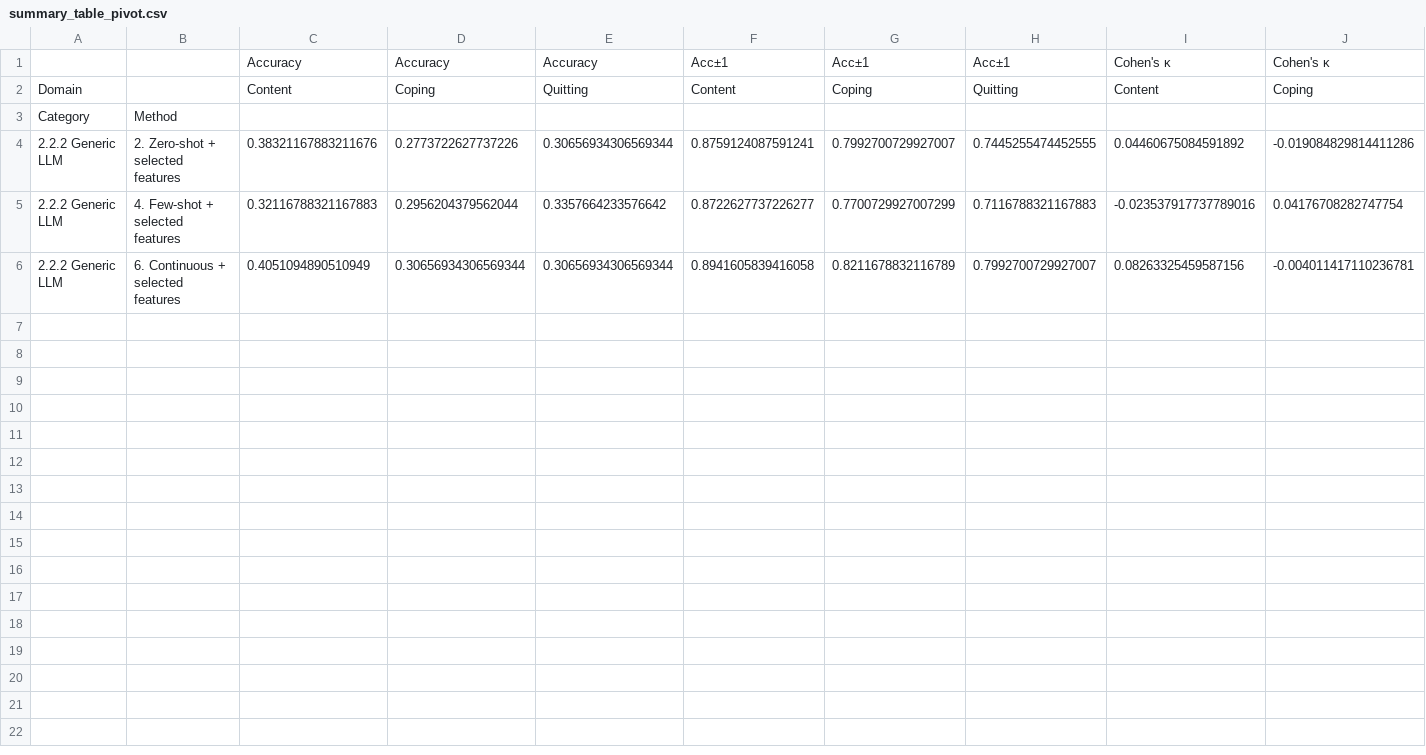
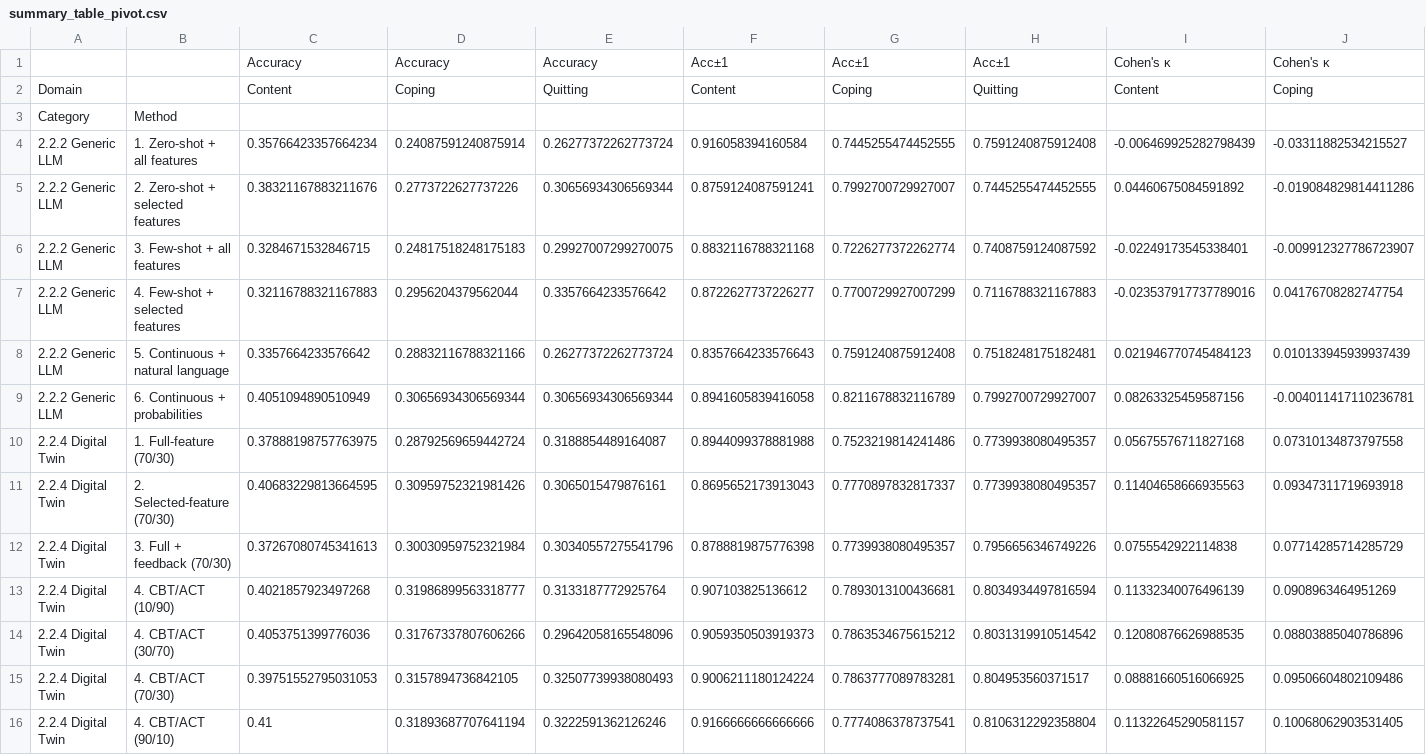
Before and after one commit to yiqunchen/LLM-smoking-cessation, a CSV file: results_manuscript/summary_table_pivot.csv, drawn as a sheet; only a part is shown; addresses are those after the commit; rows hold the shown columns only; the diff names each change by its address in the sheet, - before the commit and + after, or states it on an @@ line.

Commit message:
Fix analyze_manuscript_results.py to match actual filenames
Corrected filenames:
- generic_llm_1_zero_shot.json (not _all)
- generic_llm_3_few_shot.json (not _all)
- generic_llm_5_continuous.json (not _all)
- digital_twin_*_7030.json (not _5050, default is 70/30)
- digital_twin_4_cbtact_1090/3070/7030/9010.json (all 4 splits)

Now analysis script will find all 13 result files!

```diff
--- a/results_manuscript/summary_table_pivot.csv
+++ b/results_manuscript/summary_table_pivot.csv
+row 4: 2.2.2 Generic LLM | 1. Zero-shot + all features | 0.35766423357664234 | 0.24087591240875914 | 0.26277372262773724 | 0.916058394160584 | 0.7445255474452555 | 0.7591240875912408 | -0.006469925282798439 | -0.03311882534215527
+row 6: 2.2.2 Generic LLM | 3. Few-shot + all features | 0.3284671532846715 | 0.24817518248175183 | 0.29927007299270075 | 0.8832116788321168 | 0.7226277372262774 | 0.7408759124087592 | -0.02249173545338401 | -0.009912327786723907
+row 8: 2.2.2 Generic LLM | 5. Continuous + natural language | 0.3357664233576642 | 0.28832116788321166 | 0.26277372262773724 | 0.8357664233576643 | 0.7591240875912408 | 0.7518248175182481 | 0.021946770745484123 | 0.010133945939937439
-B9: 6. Continuous + selected features
+B9: 6. Continuous + probabilities
+row 10: 2.2.4 Digital Twin | 1. Full-feature (70/30) | 0.37888198757763975 | 0.28792569659442724 | 0.3188854489164087 | 0.8944099378881988 | 0.7523219814241486 | 0.7739938080495357 | 0.05675576711827168 | 0.07310134873797558
+row 11: 2.2.4 Digital Twin | 2. Selected-feature (70/30) | 0.40683229813664595 | 0.30959752321981426 | 0.3065015479876161 | 0.8695652173913043 | 0.7770897832817337 | 0.7739938080495357 | 0.11404658666935563 | 0.09347311719693918
+row 12: 2.2.4 Digital Twin | 3. Full + feedback (70/30) | 0.37267080745341613 | 0.30030959752321984 | 0.30340557275541796 | 0.8788819875776398 | 0.7739938080495357 | 0.7956656346749226 | 0.0755542922114838 | 0.07714285714285729
+row 13: 2.2.4 Digital Twin | 4. CBT/ACT (10/90) | 0.4021857923497268 | 0.31986899563318777 | 0.3133187772925764 | 0.907103825136612 | 0.7893013100436681 | 0.8034934497816594 | 0.11332340076496139 | 0.0908963464951269
+row 14: 2.2.4 Digital Twin | 4. CBT/ACT (30/70) | 0.4053751399776036 | 0.31767337807606266 | 0.29642058165548096 | 0.9059350503919373 | 0.7863534675615212 | 0.8031319910514542 | 0.12080876626988535 | 0.08803885040786896
+row 15: 2.2.4 Digital Twin | 4. CBT/ACT (70/30) | 0.39751552795031053 | 0.3157894736842105 | 0.32507739938080493 | 0.9006211180124224 | 0.7863777089783281 | 0.804953560371517 | 0.08881660516066925 | 0.09506604802109486
+row 16: 2.2.4 Digital Twin | 4. CBT/ACT (90/10) | 0.41 | 0.31893687707641194 | 0.3222591362126246 | 0.9166666666666666 | 0.7774086378737541 | 0.8106312292358804 | 0.11322645290581157 | 0.10068062903531405
```
Also changed, not shown: 14 other files.
